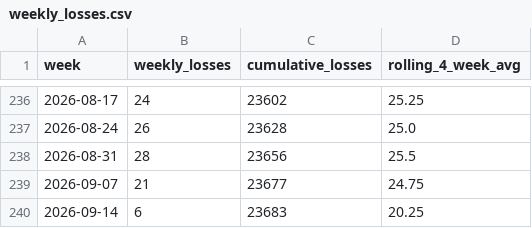
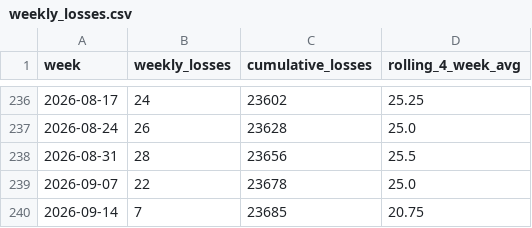
Before and after one commit to ondrejhalda/warspotting-dashboard, a CSV file: weekly_losses.csv, drawn as a sheet; only a part is shown, gaps mark what is left out.

```diff
--- a/weekly_losses.csv
+++ b/weekly_losses.csv
@@ -238,3 +238,3 @@ week,weekly_losses,cumulative_losses,rolling_4_week_avg
 2026-08-31,28,23656,25.5
-2026-09-07,21,23677,24.75
-2026-09-14,6,23683,20.25
+2026-09-07,22,23678,25.0
+2026-09-14,7,23685,20.75
```
Also changed, not shown: weekly_equipment_losses.csv, 2 other files.
